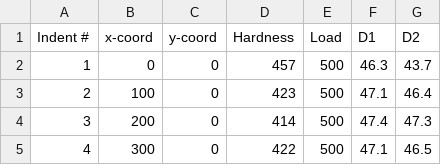
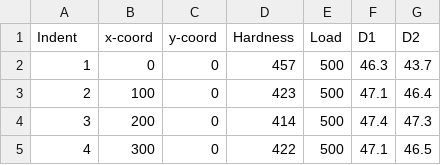
Before and after one commit to wjl27/Lab5_Calcs, a CSV file: Hardness_Tests.csv (was Hardness Tests.csv), drawn as a sheet; only a part is shown.

```diff
--- a/Hardness Tests.csv
+++ b/Hardness_Tests.csv
@@ -1,2 +1,2 @@
-Indent #,x-coord,y-coord,Hardness,Load,D1,D2
+Indent,x-coord,y-coord,Hardness,Load,D1,D2
 1,0,0,457,500,46.3,43.7
```
Also changed, not shown: 3 other files.
